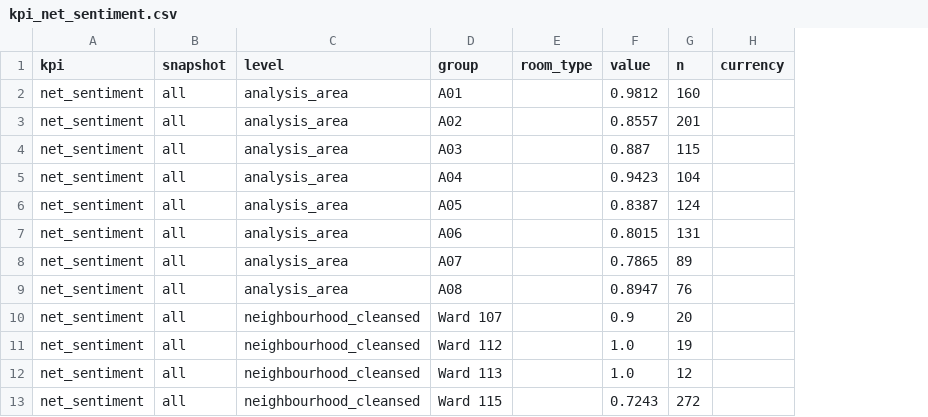
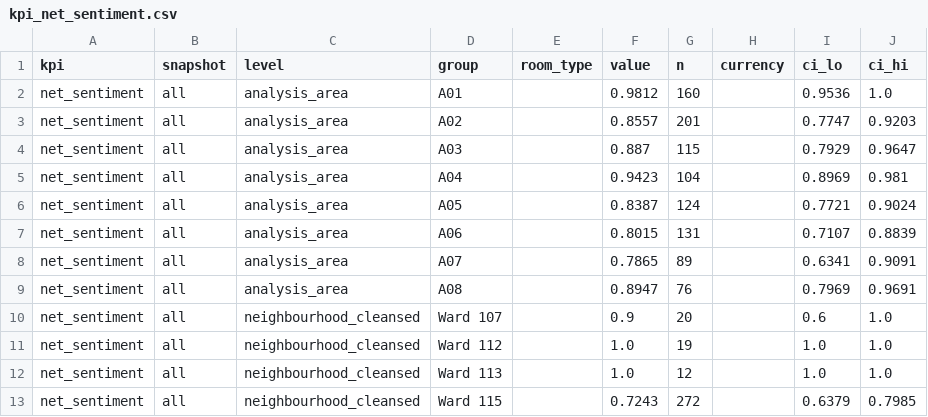
Before and after one commit to 25022873-dev/2627---LTXLDL---Airbnb---GOAT, a CSV file: data/processed/kpi_net_sentiment.csv, drawn as a sheet; only a part is shown; the diff names each change by its address in the sheet, - before the commit and + after, or states it on an @@ line.

```diff
--- a/data/processed/kpi_net_sentiment.csv
+++ b/data/processed/kpi_net_sentiment.csv
+column I (ci_lo), rows 2-13: 0.9536 | 0.7747 | 0.7929 | 0.8969 | 0.7721 | 0.7107 | 0.6341 | 0.7969 | 0.6 | 1.0 | 1.0 | 0.6379
+column J (ci_hi), rows 2-13: 1.0 | 0.9203 | 0.9647 | 0.981 | 0.9024 | 0.8839 | 0.9091 | 0.9691 | 1.0 | 1.0 | 1.0 | 0.7985
```
Also changed, not shown: data/processed/eval_metrics.csv, data/processed/kpi_median_price.csv, 10 other files.
